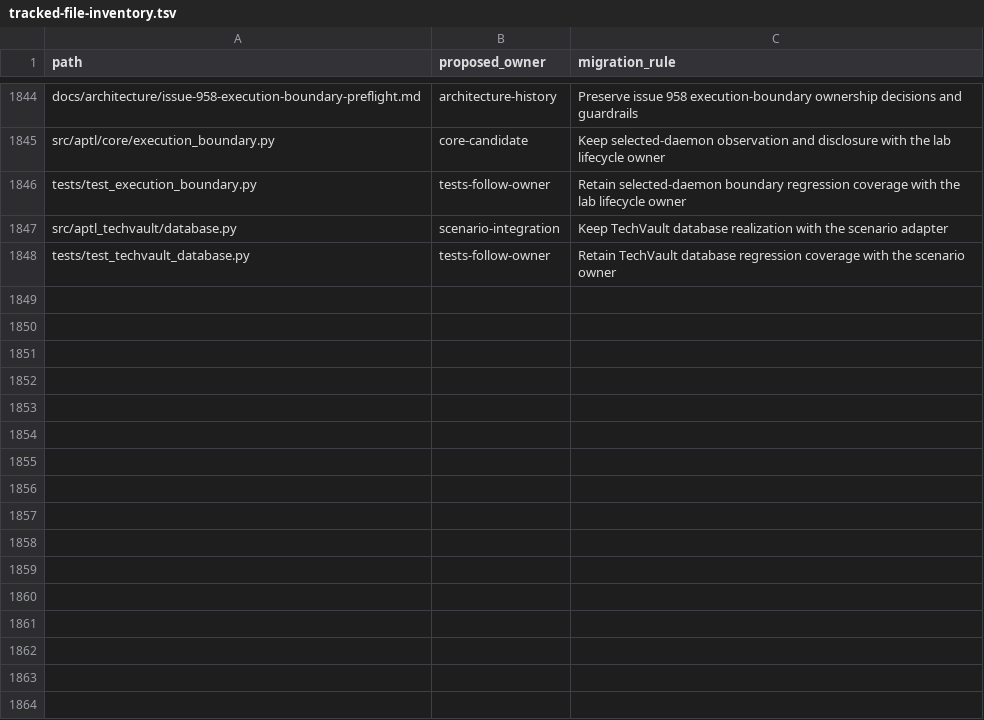
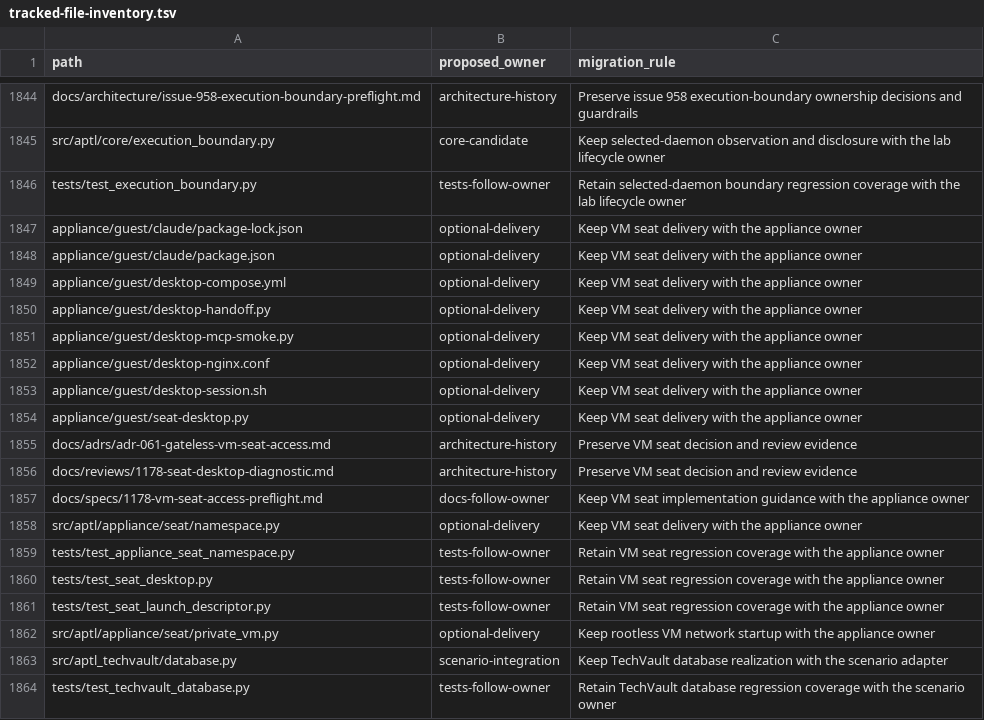
Before and after one commit to Brad-Edwards/aptl, a TSV file: docs/reviews/962-lilrae-readiness/tracked-file-inventory.tsv, drawn as a sheet; only a part is shown, gaps mark what is left out; the diff names each change by its address in the sheet, - before the commit and + after, or states it on an @@ line.

Commit message:
feat: restore browser desktop seats through Guacamole (#1181)
* Restore browser desktop seats without access gates

* Allow ordinary outbound networking from VM seats

* Track QEMU through its private network wrapper

* fix: make seat scenario services discoverable in desktop

* Fix seat CI expectations and refresh audited dependencies

* Cover private seat network readiness and ownership

* Resolve seat Sonar findings in network launcher and tests

* Document guest-only private NAT addresses

```diff
--- a/docs/reviews/962-lilrae-readiness/tracked-file-inventory.tsv
+++ b/docs/reviews/962-lilrae-readiness/tracked-file-inventory.tsv
+row 1847: appliance/guest/claude/package-lock.json | optional-delivery | Keep VM seat delivery with the appliance owner
+row 1848: appliance/guest/claude/package.json | optional-delivery | Keep VM seat delivery with the appliance owner
+row 1849: appliance/guest/desktop-compose.yml | optional-delivery | Keep VM seat delivery with the appliance owner
+row 1850: appliance/guest/desktop-handoff.py | optional-delivery | Keep VM seat delivery with the appliance owner
+row 1851: appliance/guest/desktop-mcp-smoke.py | optional-delivery | Keep VM seat delivery with the appliance owner
+row 1852: appliance/guest/desktop-nginx.conf | optional-delivery | Keep VM seat delivery with the appliance owner
+row 1853: appliance/guest/desktop-session.sh | optional-delivery | Keep VM seat delivery with the appliance owner
+row 1854: appliance/guest/seat-desktop.py | optional-delivery | Keep VM seat delivery with the appliance owner
+row 1855: docs/adrs/adr-061-gateless-vm-seat-access.md | architecture-history | Preserve VM seat decision and review evidence
+row 1856: docs/reviews/1178-seat-desktop-diagnostic.md | architecture-history | Preserve VM seat decision and review evidence
+row 1857: docs/specs/1178-vm-seat-access-preflight.md | docs-follow-owner | Keep VM seat implementation guidance with the appliance owner
+row 1858: src/aptl/appliance/seat/namespace.py | optional-delivery | Keep VM seat delivery with the appliance owner
+row 1859: tests/test_appliance_seat_namespace.py | tests-follow-owner | Retain VM seat regression coverage with the appliance owner
+row 1860: tests/test_seat_desktop.py | tests-follow-owner | Retain VM seat regression coverage with the appliance owner
+row 1861: tests/test_seat_launch_descriptor.py | tests-follow-owner | Retain VM seat regression coverage with the appliance owner
+row 1862: src/aptl/appliance/seat/private_vm.py | optional-delivery | Keep rootless VM network startup with the appliance owner
```
Also changed, not shown: 57 other files.
